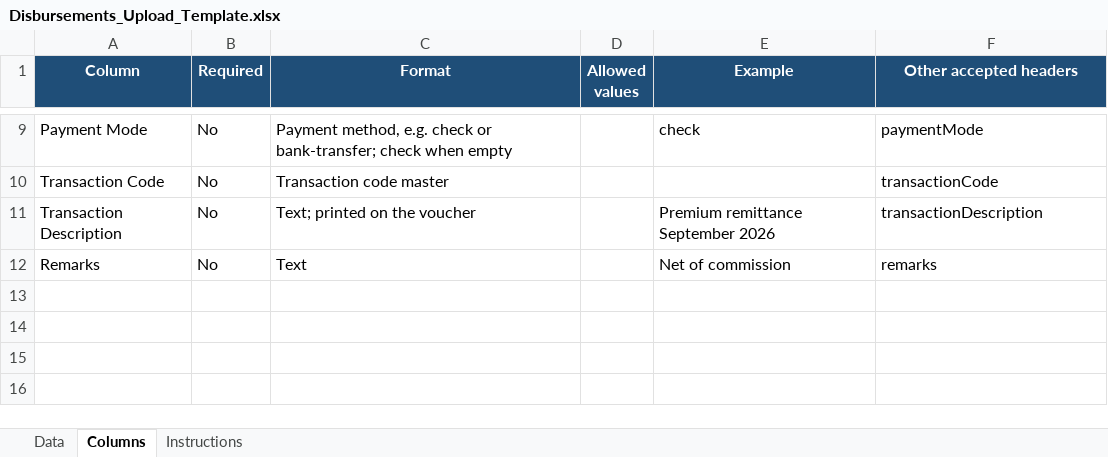
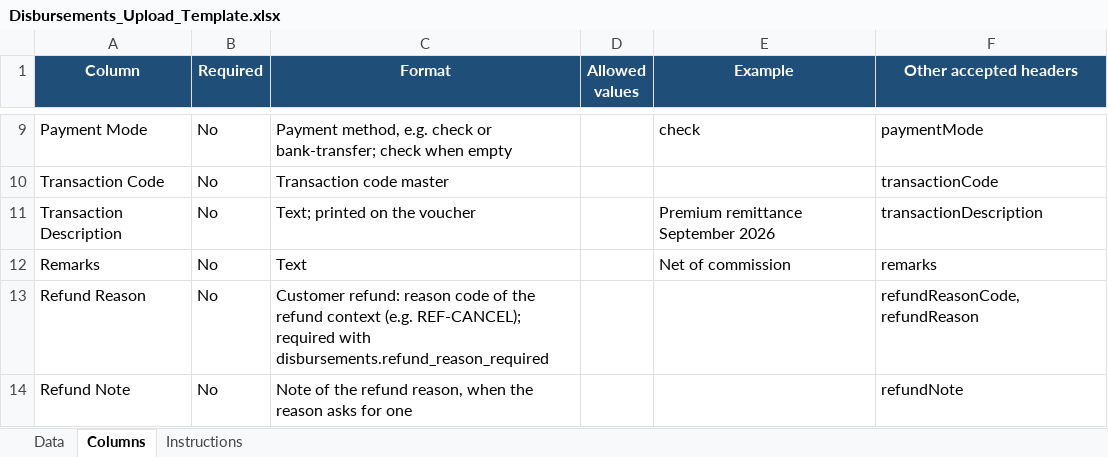
Before and after one commit to IortaTexhNXT-DEV/BDOI-OOTB, an Excel workbook: docs/package/05_Delivery/Upload_Templates/Disbursements_Upload_Template.xlsx, sheet Columns, drawn as a sheet; only a part is shown, gaps mark what is left out; values as stored, in another font and other column widths than the file's, no borders; the diff names each change by its address in the sheet, - before the commit and + after, or states it on an @@ line.

```diff
--- a/docs/package/05_Delivery/Upload_Templates/Disbursements_Upload_Template.xlsx (sheet Columns)
+++ b/docs/package/05_Delivery/Upload_Templates/Disbursements_Upload_Template.xlsx (sheet Columns)
+row 13: Refund Reason | No | Customer refund: reason code of the refund context (e.g. REF-CANCEL); required with disbursements.refund_reason_required |  |  | refundReasonCode, refundReason
+row 14: Refund Note | No | Note of the refund reason, when the reason asks for one |  |  | refundNote
```
Also changed, not shown: sheet Data, 1 other file.
